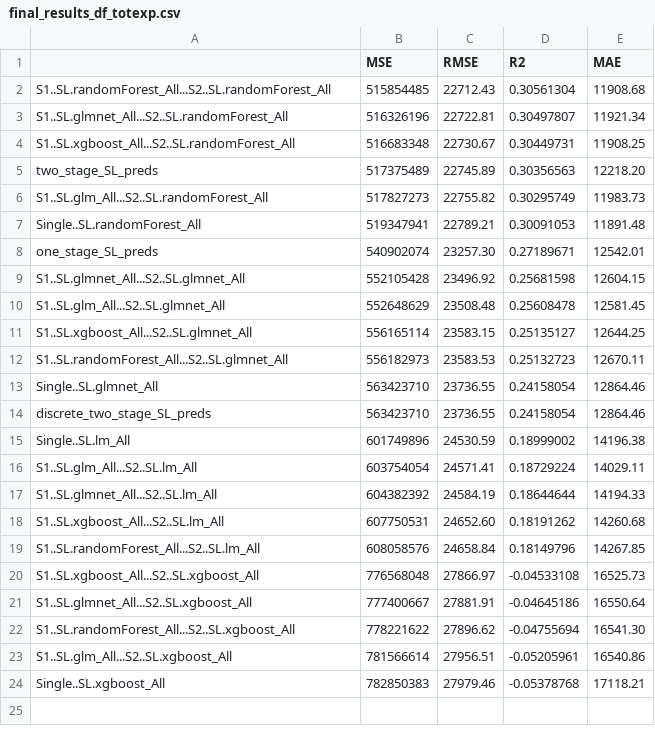
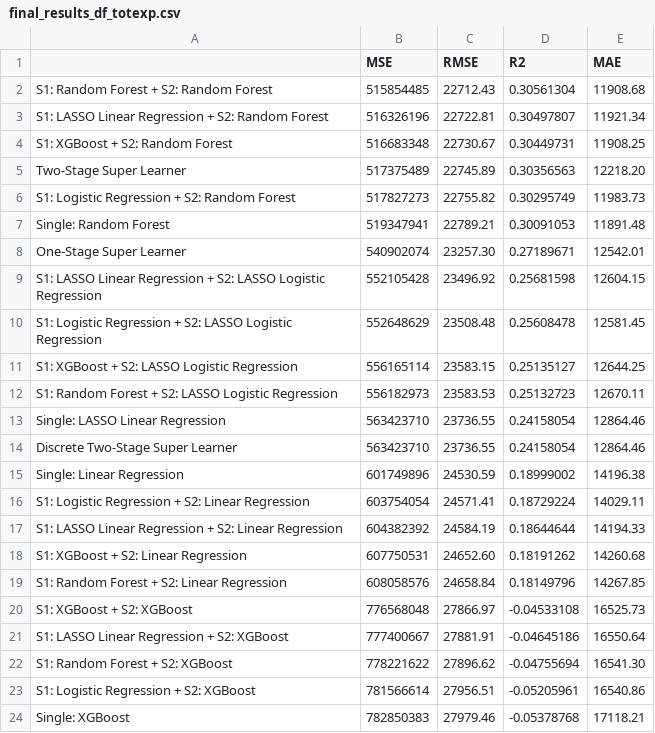
Before and after one commit to jficorilli/DS_340W_Project, a CSV file: Project Implementation/Results CSV Files/final_results_df_totexp.csv, drawn as a sheet.

Commit message:
Updated working results files

```diff
--- a/Project Implementation/Results CSV Files/final_results_df_totexp.csv
+++ b/Project Implementation/Results CSV Files/final_results_df_totexp.csv
@@ -1,24 +1,24 @@
 "","MSE","RMSE","R2","MAE"
-"S1..SL.randomForest_All...S2..SL.randomForest_All","515854485","22712.43"," 0.30561304","11908.68"
-"S1..SL.glmnet_All...S2..SL.randomForest_All","516326196","22722.81"," 0.30497807","11921.34"
-"S1..SL.xgboost_All...S2..SL.randomForest_All","516683348","22730.67"," 0.30449731","11908.25"
-"two_stage_SL_preds","517375489","22745.89"," 0.30356563","12218.20"
-"S1..SL.glm_All...S2..SL.randomForest_All","517827273","22755.82"," 0.30295749","11983.73"
-"Single..SL.randomForest_All","519347941","22789.21"," 0.30091053","11891.48"
-"one_stage_SL_preds","540902074","23257.30"," 0.27189671","12542.01"
-"S1..SL.glmnet_All...S2..SL.glmnet_All","552105428","23496.92"," 0.25681598","12604.15"
-"S1..SL.glm_All...S2..SL.glmnet_All","552648629","23508.48"," 0.25608478","12581.45"
-"S1..SL.xgboost_All...S2..SL.glmnet_All","556165114","23583.15"," 0.25135127","12644.25"
-"S1..SL.randomForest_All...S2..SL.glmnet_All","556182973","23583.53"," 0.25132723","12670.11"
-"Single..SL.glmnet_All","563423710","23736.55"," 0.24158054","12864.46"
-"discrete_two_stage_SL_preds","563423710","23736.55"," 0.24158054","12864.46"
-"Single..SL.lm_All","601749896","24530.59"," 0.18999002","14196.38"
-"S1..SL.glm_All...S2..SL.lm_All","603754054","24571.41"," 0.18729224","14029.11"
-"S1..SL.glmnet_All...S2..SL.lm_All","604382392","24584.19"," 0.18644644","14194.33"
-"S1..SL.xgboost_All...S2..SL.lm_All","607750531","24652.60"," 0.18191262","14260.68"
-"S1..SL.randomForest_All...S2..SL.lm_All","608058576","24658.84"," 0.18149796","14267.85"
-"S1..SL.xgboost_All...S2..SL.xgboost_All","776568048","27866.97","-0.04533108","16525.73"
-"S1..SL.glmnet_All...S2..SL.xgboost_All","777400667","27881.91","-0.04645186","16550.64"
-"S1..SL.randomForest_All...S2..SL.xgboost_All","778221622","27896.62","-0.04755694","16541.30"
-"S1..SL.glm_All...S2..SL.xgboost_All","781566614","27956.51","-0.05205961","16540.86"
-"Single..SL.xgboost_All","782850383","27979.46","-0.05378768","17118.21"
+"S1: Random Forest + S2: Random Forest","515854485","22712.43"," 0.30561304","11908.68"
+"S1: LASSO Linear Regression + S2: Random Forest","516326196","22722.81"," 0.30497807","11921.34"
+"S1: XGBoost + S2: Random Forest","516683348","22730.67"," 0.30449731","11908.25"
+"Two-Stage Super Learner","517375489","22745.89"," 0.30356563","12218.20"
+"S1: Logistic Regression + S2: Random Forest","517827273","22755.82"," 0.30295749","11983.73"
+"Single: Random Forest","519347941","22789.21"," 0.30091053","11891.48"
+"One-Stage Super Learner","540902074","23257.30"," 0.27189671","12542.01"
+"S1: LASSO Linear Regression + S2: LASSO Logistic Regression","552105428","23496.92"," 0.25681598","12604.15"
+"S1: Logistic Regression + S2: LASSO Logistic Regression","552648629","23508.48"," 0.25608478","12581.45"
+"S1: XGBoost + S2: LASSO Logistic Regression","556165114","23583.15"," 0.25135127","12644.25"
+"S1: Random Forest + S2: LASSO Logistic Regression","556182973","23583.53"," 0.25132723","12670.11"
+"Single: LASSO Linear Regression","563423710","23736.55"," 0.24158054","12864.46"
+"Discrete Two-Stage Super Learner","563423710","23736.55"," 0.24158054","12864.46"
+"Single: Linear Regression","601749896","24530.59"," 0.18999002","14196.38"
+"S1: Logistic Regression + S2: Linear Regression","603754054","24571.41"," 0.18729224","14029.11"
+"S1: LASSO Linear Regression + S2: Linear Regression","604382392","24584.19"," 0.18644644","14194.33"
+"S1: XGBoost + S2: Linear Regression","607750531","24652.60"," 0.18191262","14260.68"
+"S1: Random Forest + S2: Linear Regression","608058576","24658.84"," 0.18149796","14267.85"
+"S1: XGBoost + S2: XGBoost","776568048","27866.97","-0.04533108","16525.73"
+"S1: LASSO Linear Regression + S2: XGBoost","777400667","27881.91","-0.04645186","16550.64"
+"S1: Random Forest + S2: XGBoost","778221622","27896.62","-0.04755694","16541.30"
+"S1: Logistic Regression + S2: XGBoost","781566614","27956.51","-0.05205961","16540.86"
+"Single: XGBoost","782850383","27979.46","-0.05378768","17118.21"
```
Also changed, not shown: Project Implementation/Results CSV Files/final_results_df_totexp_SA.csv, Project Implementation/Results CSV Files/final_results_df_totslf.csv, 5 other files.
